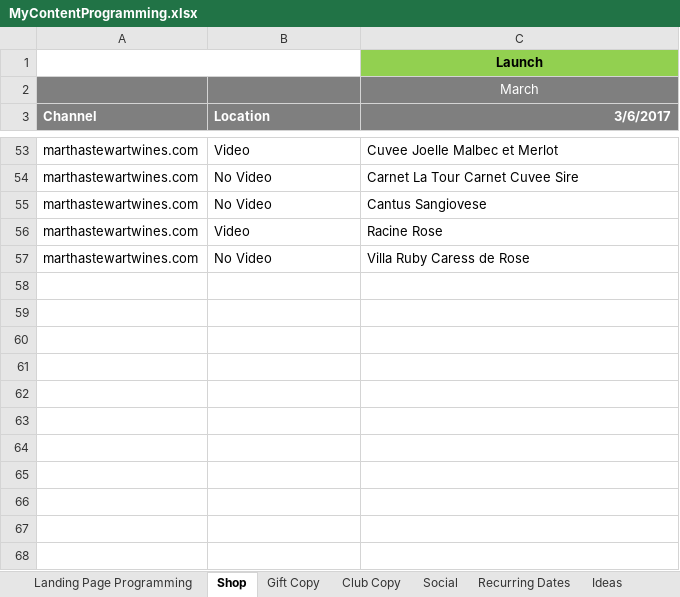
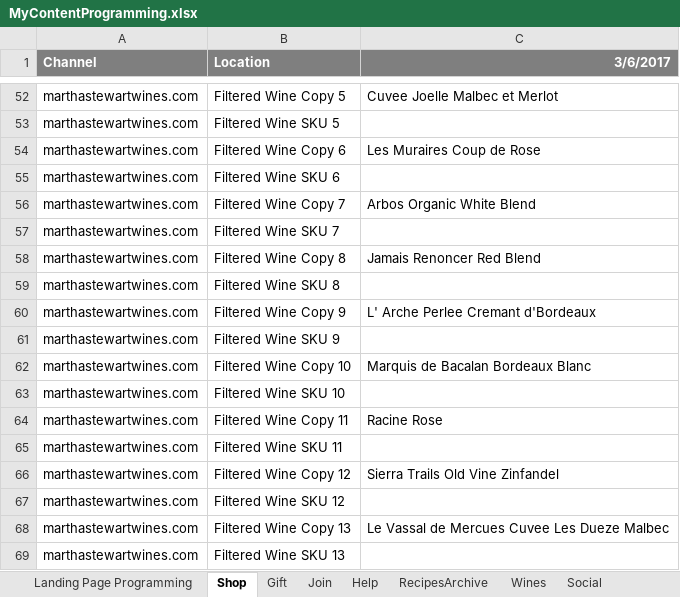
Before and after one commit to mgable/cvsToJsonParser, an Excel workbook: MyContentProgramming.xlsx, sheet Shop, drawn as a sheet; only a part is shown, gaps mark what is left out; values as stored, in another font and other column widths than the file's, no borders; removed rows and columns are numbered as before the commit, all else as after; the diff covers the shown part only; the diff names each change by its address in the sheet, - before the commit and + after, or states it on an @@ line.

```diff
--- a/MyContentProgramming.xlsx (sheet Shop)
+++ b/MyContentProgramming.xlsx (sheet Shop)
-sheet tab: Gift Copy
+sheet tab: Gift
-sheet tab: Club Copy
+sheet tab: Join
+sheet tab: Help
+sheet tab: RecipesArchive
+sheet tab: Wines
-row 1:  |  | Launch
-row 2:  |  | March
-B52 (Location): Video
+B52 (Location): Filtered Wine Copy 5
+row 53: marthastewartwines.com | Filtered Wine SKU 5
-B54 (Location): No Video
+B54 (Location): Filtered Wine Copy 6
-C54 (3/6/2017): Carnet La Tour Carnet Cuvee Sire
+C54 (3/6/2017): Les Muraires Coup de Rose
+row 55: marthastewartwines.com | Filtered Wine SKU 6
-B56 (Location): No Video
+B56 (Location): Filtered Wine Copy 7
-C56 (3/6/2017): Cantus Sangiovese
+C56 (3/6/2017): Arbos Organic White Blend
+row 57: marthastewartwines.com | Filtered Wine SKU 7
+row 58: marthastewartwines.com | Filtered Wine Copy 8 | Jamais Renoncer Red Blend
+row 59: marthastewartwines.com | Filtered Wine SKU 8
+row 60: marthastewartwines.com | Filtered Wine Copy 9 | L' Arche Perlee Cremant d'Bordeaux
+row 61: marthastewartwines.com | Filtered Wine SKU 9
+row 62: marthastewartwines.com | Filtered Wine Copy 10 | Marquis de Bacalan Bordeaux Blanc
+row 63: marthastewartwines.com | Filtered Wine SKU 10
-B64 (Location): Video
+B64 (Location): Filtered Wine Copy 11
+row 65: marthastewartwines.com | Filtered Wine SKU 11
+row 66: marthastewartwines.com | Filtered Wine Copy 12 | Sierra Trails Old Vine Zinfandel
+row 67: marthastewartwines.com | Filtered Wine SKU 12
-B68 (Location): No Video
+B68 (Location): Filtered Wine Copy 13
-C68 (3/6/2017): Villa Ruby Caress de Rose
+C68 (3/6/2017): Le Vassal de Mercues Cuvee Les Dueze Malbec
+row 69: marthastewartwines.com | Filtered Wine SKU 13
```
Also changed, not shown: 6 added rows, 5 removed rows, 25 edited cells and cell formats elsewhere in this sheet, sheet Landing Page Programming, sheet Gift, sheet Join, 27 other files.
